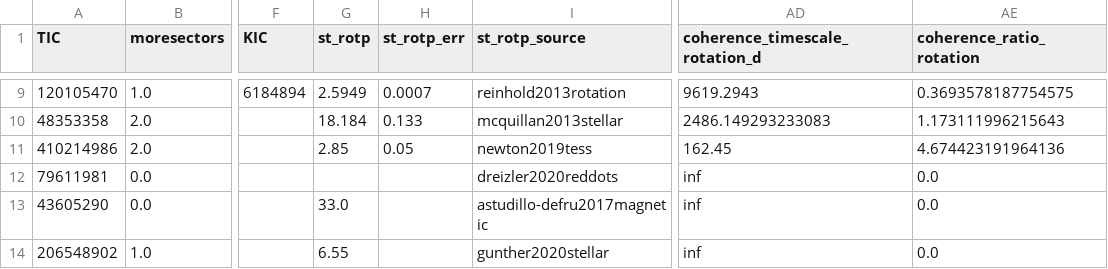
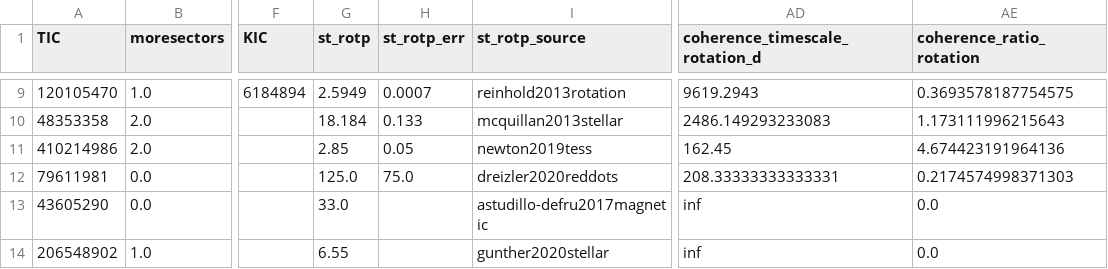
Before and after one commit to ekaterinailin/flaring-spi, a CSV file: results/2022_08_stellar_params.csv, drawn as a sheet; only a part is shown, gaps mark what is left out; the diff names each change by its address in the sheet, - before the commit and + after, or states it on an @@ line.

```diff
--- a/results/2022_08_stellar_params.csv
+++ b/results/2022_08_stellar_params.csv
-G12 (st_rotp): (empty)
+G12 (st_rotp): 125.0
-H12 (st_rotp_err): (empty)
+H12 (st_rotp_err): 75.0
-AD12 (coherence_timescale_rotation_d): inf
+AD12 (coherence_timescale_rotation_d): 208.33333333333331
-AE12 (coherence_ratio_rotation): 0.0
+AE12 (coherence_ratio_rotation): 0.2174574998371303
```
Also changed, not shown: notebooks/tidal/TIS_with_ADtests.csv, results/PAPER_flare_table.csv, 12 other files.
